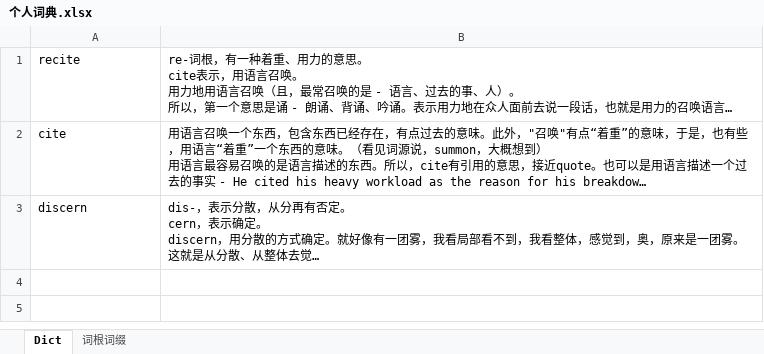
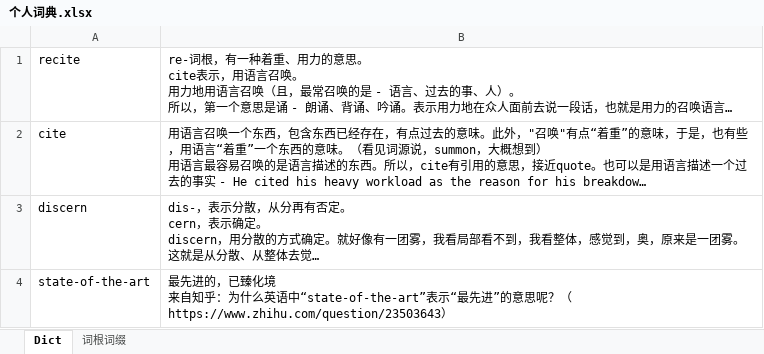
Before and after one commit to djnjbjb/EnglishLearning, an Excel workbook: 个人词典.xlsx, sheet Dict, drawn as a sheet; long unchanged cells end in …; values as stored, in another font and other column widths than the file's, no borders; ↵ is a line break in a cell; the diff names each change by its address in the sheet, - before the commit and + after, or states it on an @@ line.

Commit message:
20230619

```diff
--- a/个人词典.xlsx (sheet Dict)
+++ b/个人词典.xlsx (sheet Dict)
+row 4: state-of-the-art | 最先进的，已臻化境 ↵ 来自知乎：为什么英语中“state-of-the-art”表示“最先进”的意思呢？（https://www.zhihu.com/question/23503643）
```
